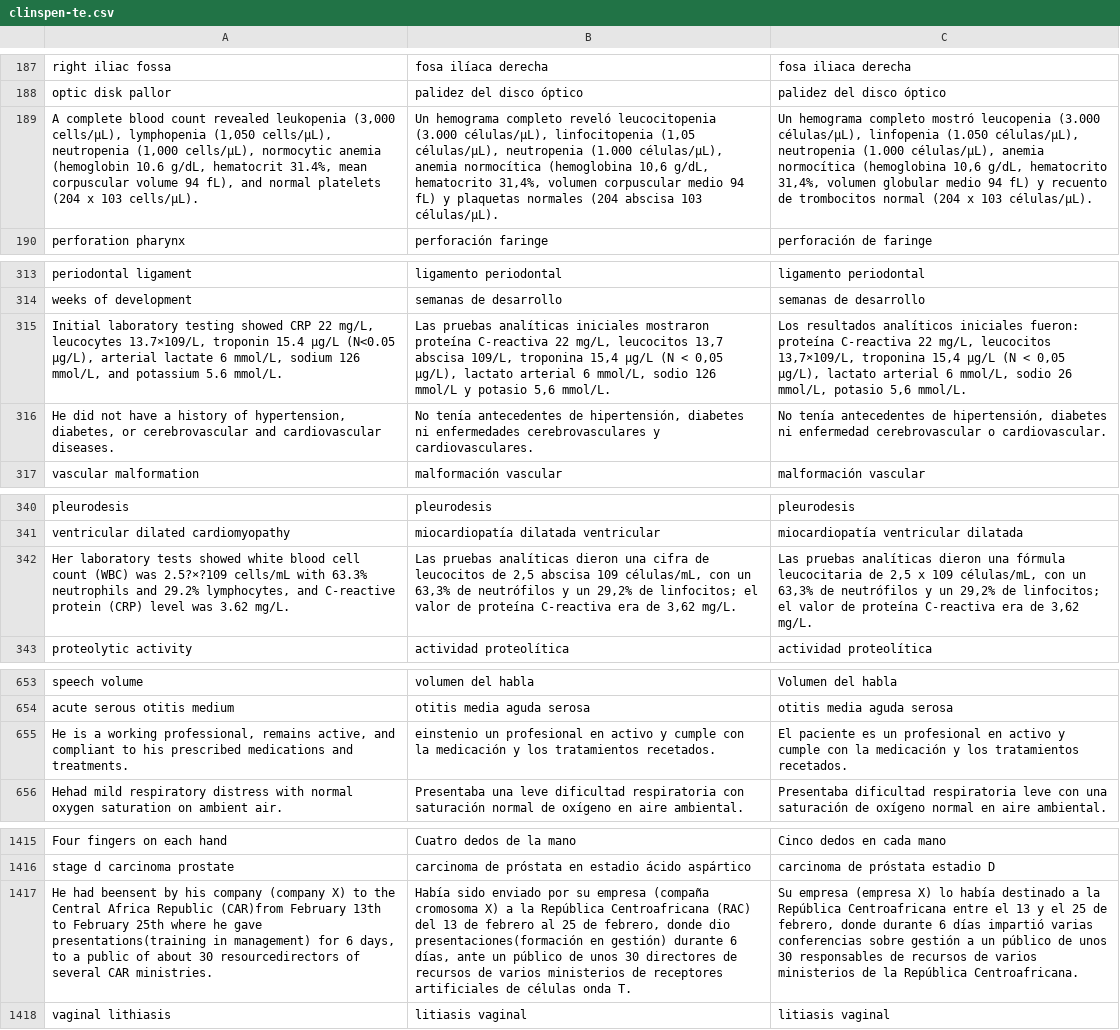
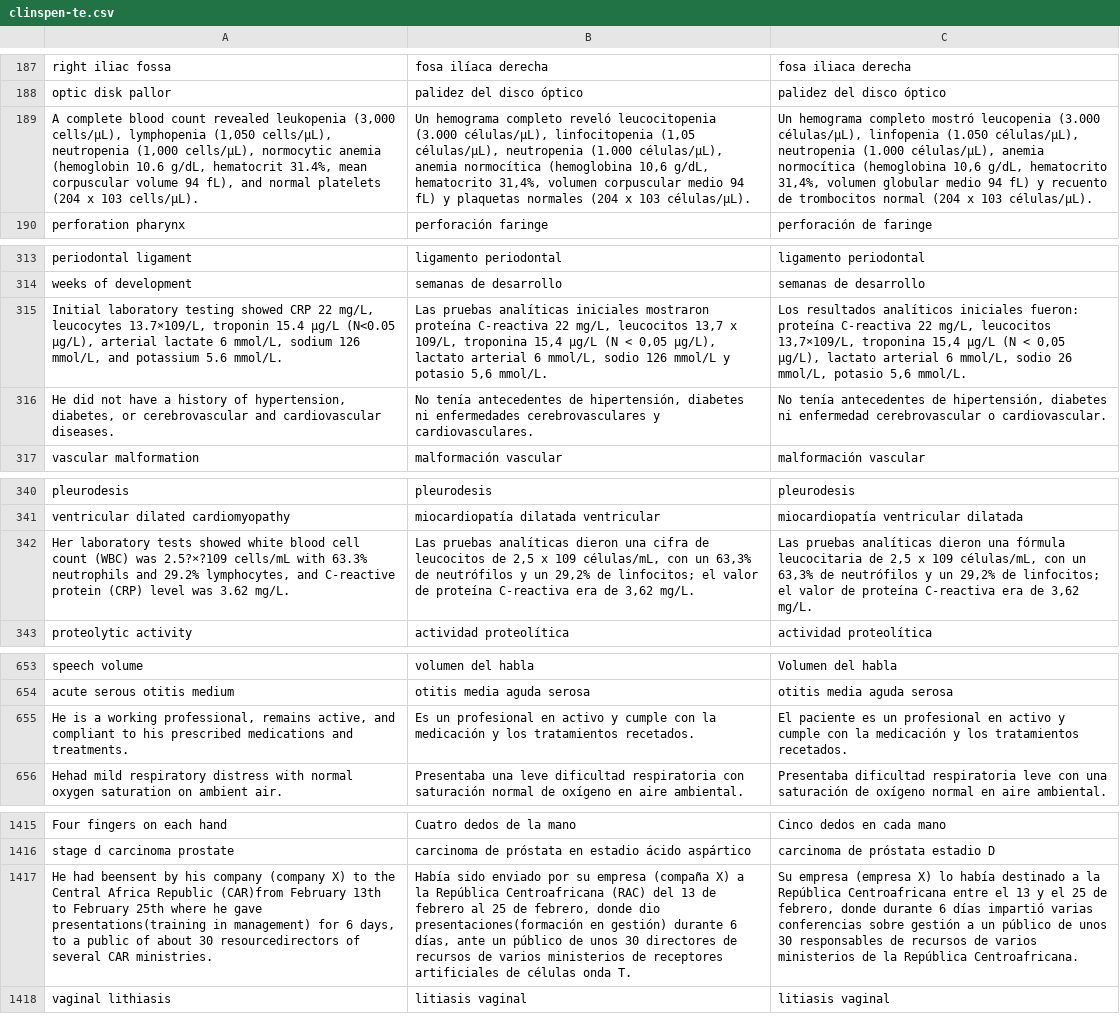
Before and after one commit to zaki-amin/machine-translation-en2es-for-biomedical-text, a CSV file: evaluations/test_data/abbreviation_expansion/translations/clinspen-te.csv, drawn as a sheet; only a part is shown, gaps mark what is left out; the diff covers the shown part only; the diff names each change by its address in the sheet, - before the commit and + after, or states it on an @@ line.

Commit message:
Add abbreviation expansion results

```diff
--- a/evaluations/test_data/abbreviation_expansion/translations/clinspen-te.csv
+++ b/evaluations/test_data/abbreviation_expansion/translations/clinspen-te.csv
-B189: …normales (204 abscisa 103 células/μL).
+B189: …normales (204 x 103 células/μL).
-B315: …leucocitos 13,7 abscisa 109/L, troponina…
+B315: …leucocitos 13,7 x 109/L, troponina…
-B342: …de 2,5 abscisa 109 células/mL,…
+B342: …de 2,5 x 109 células/mL,…
-B655: einstenio un profesional…
+B655: Es un profesional…
-B1417: …empresa (compaña cromosoma X) a…
+B1417: …empresa (compaña X) a…
```
Also changed, not shown: 2 edited cells elsewhere in this file, 9 other files.
